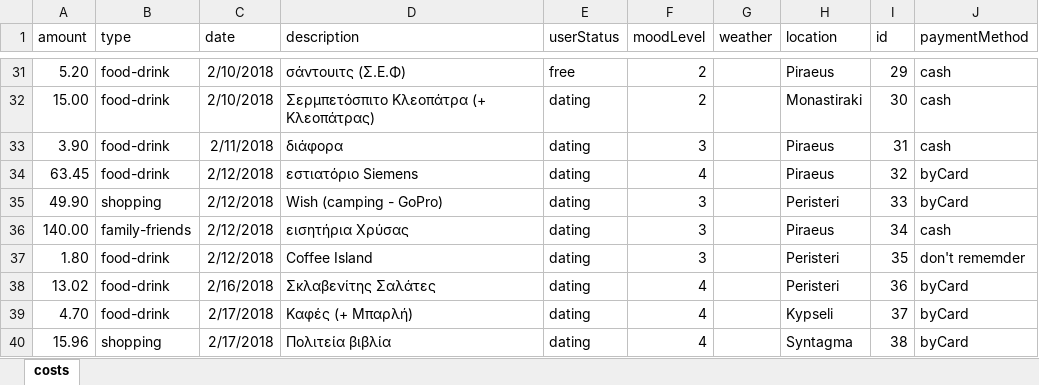
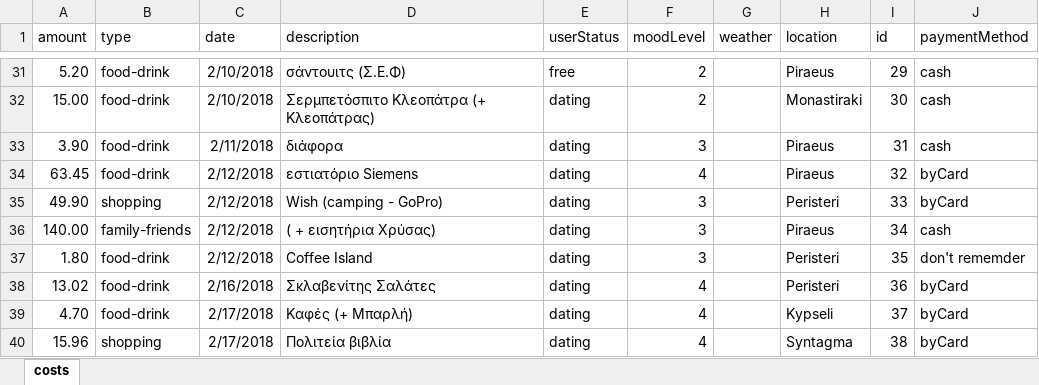
Before and after one commit to Stamanos/Financial-Organization, an Excel workbook: DataBase/costs.xlsx, sheet costs, drawn as a sheet; only a part is shown, gaps mark what is left out; values as stored, in another font and other column widths than the file's, no borders; table styles not drawn; the diff names each change by its address in the sheet, - before the commit and + after, or states it on an @@ line.

Commit message:
Don Zouan

```diff
--- a/DataBase/costs.xlsx (sheet costs)
+++ b/DataBase/costs.xlsx (sheet costs)
-D36 (description): εισητήρια Χρύσας
+D36 (description): ( + εισητήρια Χρύσας)
```
